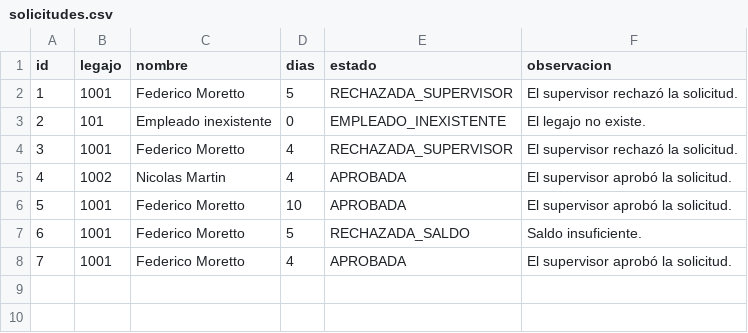
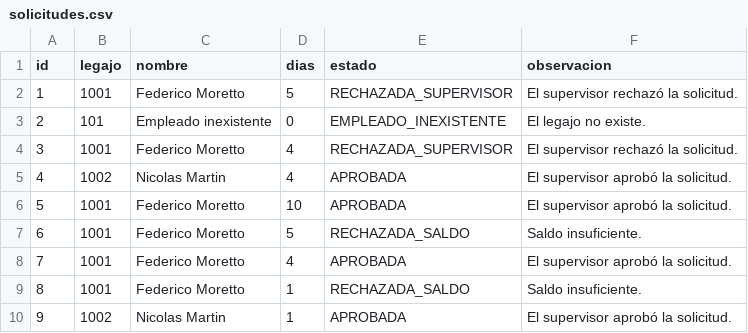
Before and after one commit to NicolasMartin01/tpi_fede_nico_vacaciones, a CSV file: telegram_bot/datos/solicitudes.csv, drawn as a sheet.

Commit message:
Cambios csv

```diff
--- a/telegram_bot/datos/solicitudes.csv
+++ b/telegram_bot/datos/solicitudes.csv
@@ -8 +8,3 @@ id,legajo,nombre,dias,estado,observacion
 7,1001,Federico Moretto,4,APROBADA,El supervisor aprobó la solicitud.
+8,1001,Federico Moretto,1,RECHAZADA_SALDO,Saldo insuficiente.
+9,1002,Nicolas Martin,1,APROBADA,El supervisor aprobó la solicitud.
```
